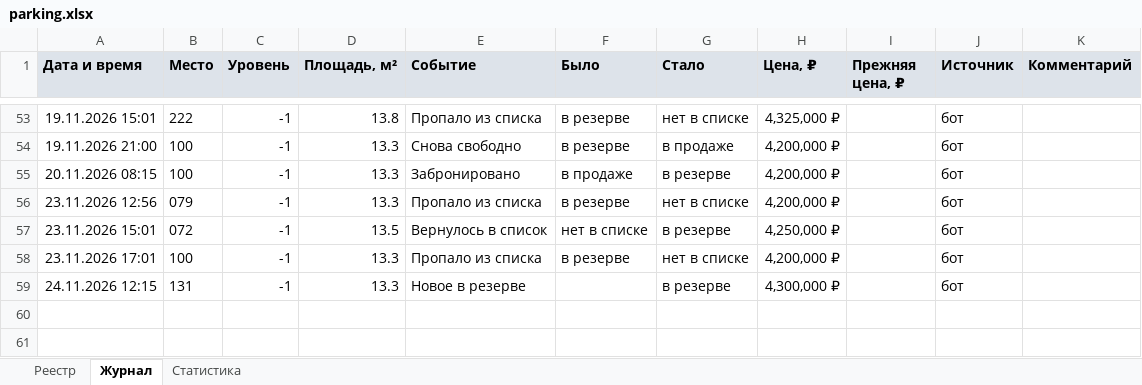
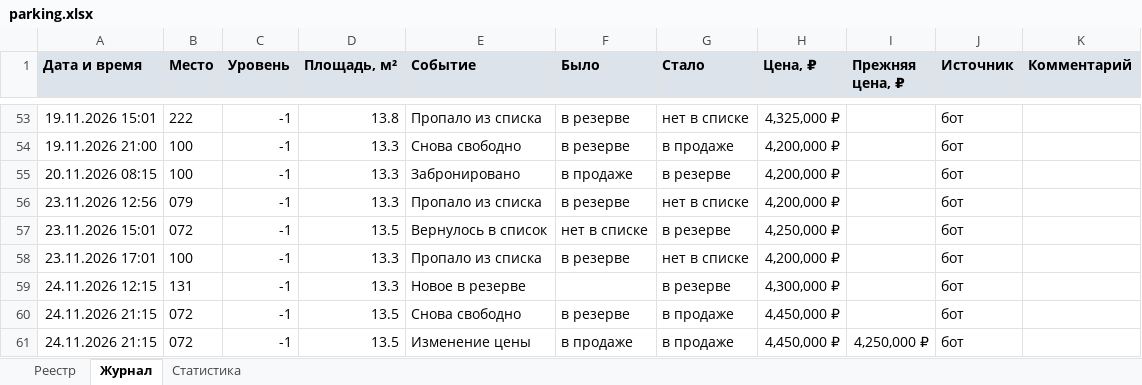
Before and after one commit to DmitryEDevyatkin/Parking_Monitor_VV141B, an Excel workbook: parking.xlsx, sheet Журнал, drawn as a sheet; only a part is shown, gaps mark what is left out; values as stored, in another font and other column widths than the file's, no borders; the diff names each change by its address in the sheet, - before the commit and + after, or states it on an @@ line.

```diff
--- a/parking.xlsx (sheet Журнал)
+++ b/parking.xlsx (sheet Журнал)
+row 60: 24.11.2026 21:15 | 072 | -1 | 13.5 | Снова свободно | в резерве | в продаже | 4,450,000 ₽ |  | бот
+row 61: 24.11.2026 21:15 | 072 | -1 | 13.5 | Изменение цены | в продаже | в продаже | 4,450,000 ₽ | 4,250,000 ₽ | бот
```
Also changed, not shown: sheet Статистика, sheet Реестр, 3 other files.
